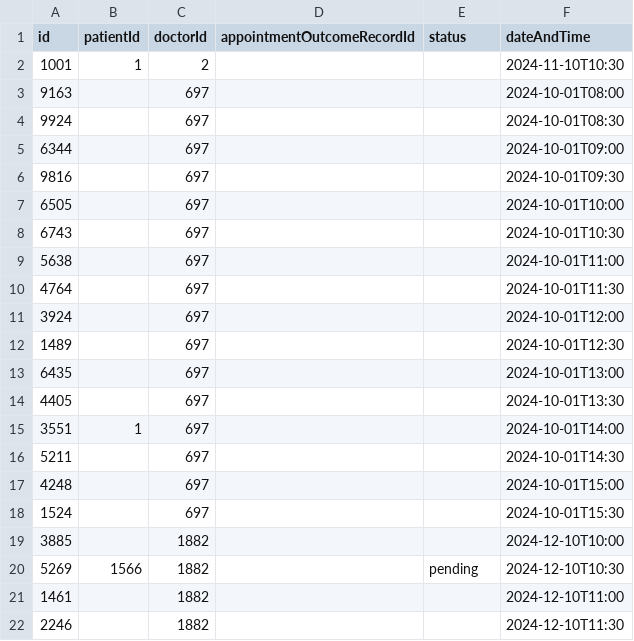
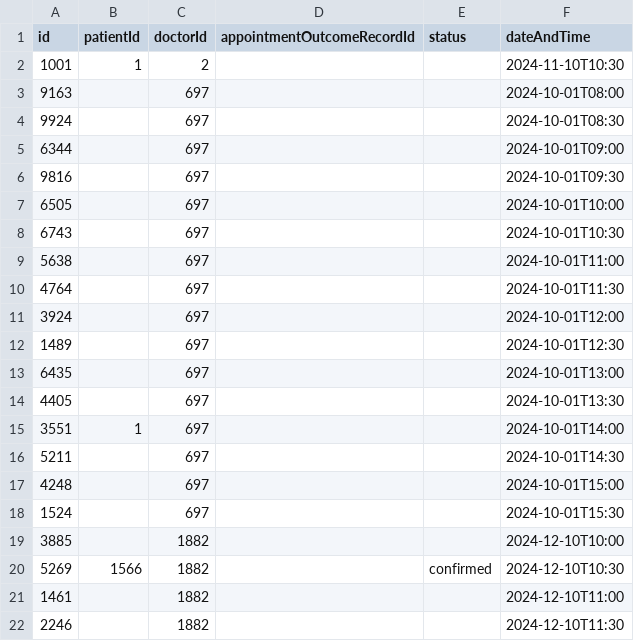
Before and after one commit to Presstotalk123/SC2002---OOP-Final-Project, a CSV file: OOP Semester Project/data/appointments.csv, drawn as a sheet.

Commit message:
Fixed AppointmentOutcomeRecord, fixed many parts of Doctor interaction with AppointmentOutcomeRecord, implemented Patient viewing records, updated Appointment.java

```diff
--- a/OOP Semester Project/data/appointments.csv
+++ b/OOP Semester Project/data/appointments.csv
@@ -19,3 +19,3 @@ id,patientId,doctorId,appointmentOutcomeRecordId,status,dateAndTime
 3885,,1882,,,2024-12-10T10:00
-5269,1566,1882,,pending,2024-12-10T10:30
+5269,1566,1882,,confirmed,2024-12-10T10:30
 1461,,1882,,,2024-12-10T11:00
```
Also changed, not shown: 9 other files.
